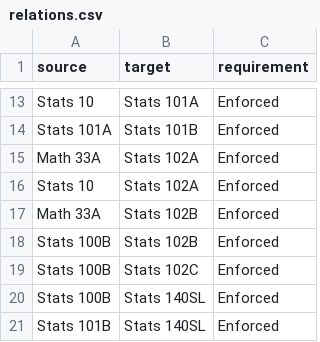
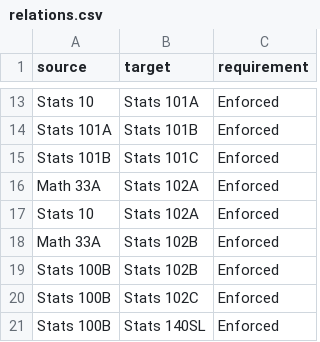
Before and after one commit to tyson-ni/Stats-Classes-Visualized, a CSV file: Data/relations.csv, drawn as a sheet; only a part is shown, gaps mark what is left out; the shorter side is filled out with more unchanged rows; the diff names each change by its address in the sheet, - before the commit and + after, or states it on an @@ line.

Commit message:
Tues 1/5/16
Changed & Center-aligned title; Updated data

```diff
--- a/Data/relations.csv
+++ b/Data/relations.csv
+row 15: Stats 101B | Stats 101C | Enforced
```
Also changed, not shown: 2 other files.
